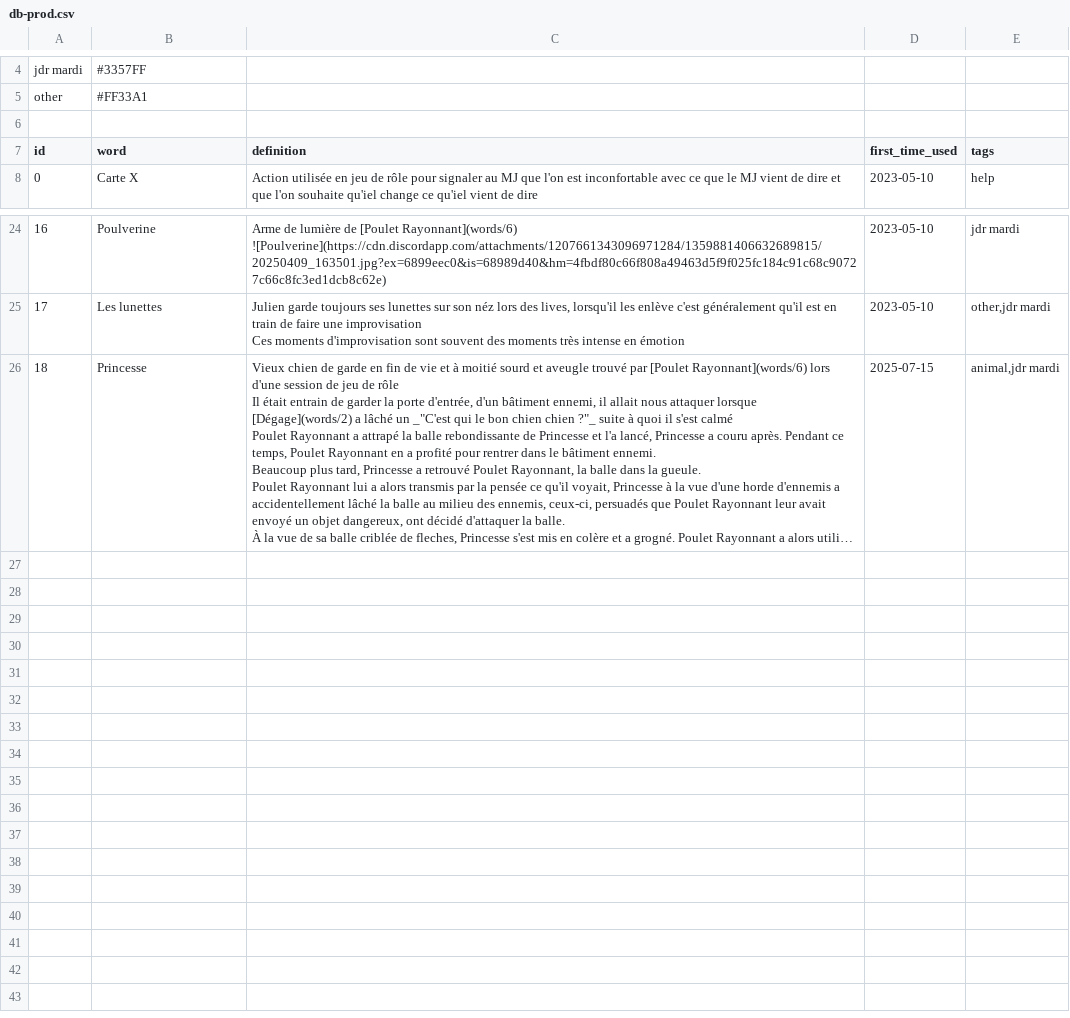
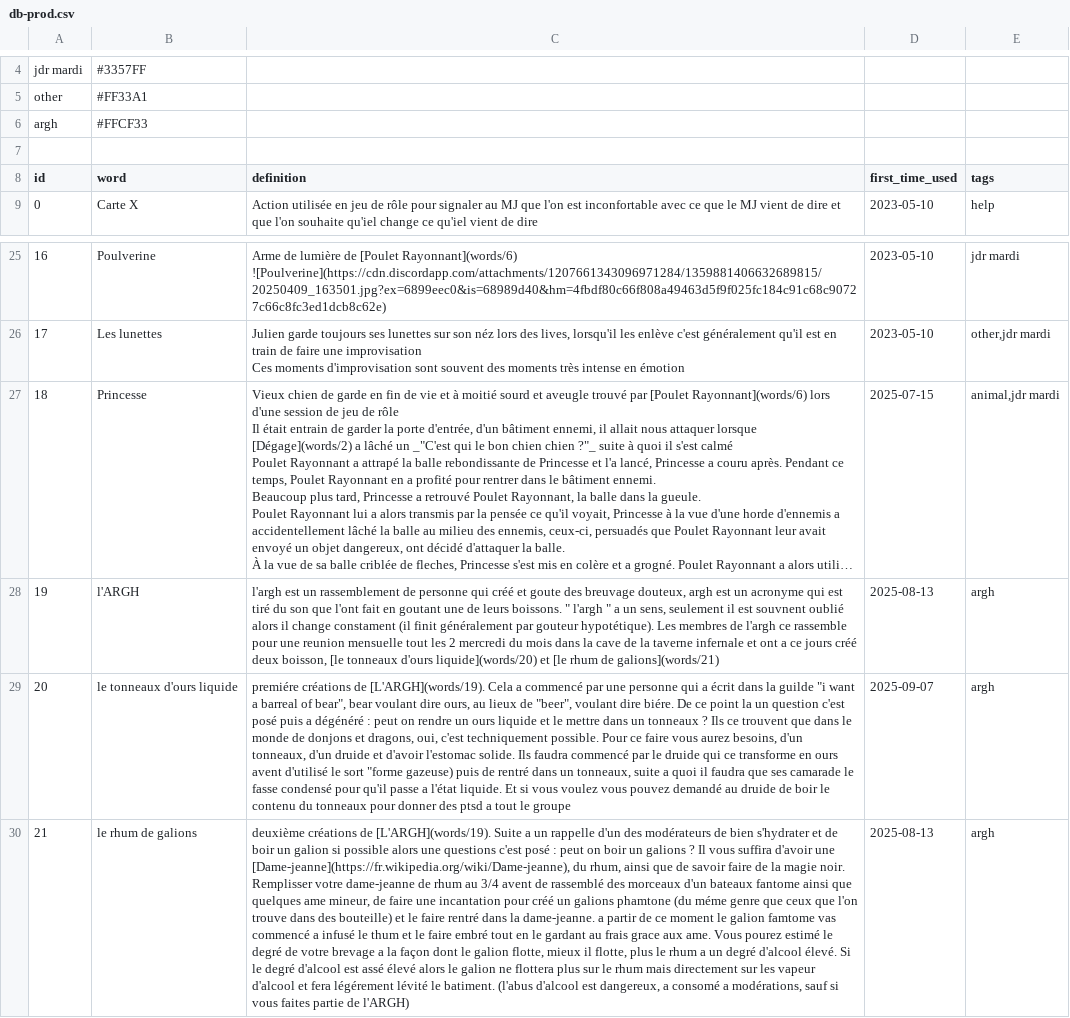
Before and after one commit to Rignchen/dgm-lexicon, a CSV file: public/db-prod.csv, drawn as a sheet; only a part is shown, gaps mark what is left out; long unchanged cells end in …; the diff names each change by its address in the sheet, - before the commit and + after, or states it on an @@ line.

Commit message:
feat: add data about "ARGH"

```diff
--- a/public/db-prod.csv
+++ b/public/db-prod.csv
+row 6: argh | #FFCF33
+row 28: 19 | l'ARGH | l'argh est un rassemblement de personne qui créé et goute des breuvage douteux, argh est un acronyme qui est tiré du son que l'ont fait en goutant une de leurs boissons. " l'argh " a un sens, seulement il est souvnent oublié alors il change constament (il finit généralement par gouteur hypotétique). Les membres de l'argh ce rassemble pour une reunion mensuelle tout les 2 mercredi du mois dans la cave de la taverne infernale et ont a ce jours créé deux boisson, [le tonneaux d'ours liquide](words/20) et [le rhum de galions](words/21) | 2025-08-13 | argh
+row 29: 20 | le tonneaux d'ours liquide | premiére créations de [L'ARGH](words/19). Cela a commencé par une personne qui a écrit dans la guilde "i want a barreal of bear", bear voulant dire ours, au lieux de "beer", voulant dire biére. De ce point la un question c'est posé puis a dégénéré : peut on rendre un ours liquide et le mettre dans un tonneaux ? Ils ce trouvent que dans le monde de donjons et dragons, oui, c'est techniquement possible. Pour ce faire vous aurez besoins, d'un tonneaux, d'un druide et d'avoir l'estomac solide. Ils faudra commencé par le druide qui ce transforme en ours avent d'utilisé le sort "forme gazeuse) puis de rentré dans un tonneaux, suite a quoi il faudra que ses camarade le fasse condensé pour qu'il passe a l'état liquide. Et si vous voulez vous pouvez demandé au druide de boir le contenu du tonneaux pour donner des ptsd a tout le groupe | 2025-09-07 | argh
+row 30: 21 | le rhum de galions | deuxième créations de [L'ARGH](words/19). Suite a un rappelle d'un des modérateurs de bien s'hydrater et de boir un galion si possible alors une questions c'est posé : peut on boir un galions ? Il vous suffira d'avoir une [Dame-jeanne](https://fr.wikipedia.org/wiki/Dame-jeanne), du rhum, ainsi que de savoir faire de la magie noir. Remplisser votre dame-jeanne de rhum au 3/4 avent de rassemblé des morceaux d'un bateaux fantome ainsi que quelques ame mineur, de faire une incantation pour créé un galions phamtone (du méme genre que ceux que l'on trouve dans des bouteille) et le faire rentré dans la dame-jeanne. a partir de ce moment le galion famtome vas commencé a infusé le thum et le faire embré tout en le gardant au frais grace aux ame. Vous pourez estimé le degré de votre brevage a la façon dont le galion flotte, mieux il flotte, plus le rhum a un degré d'alcool élevé. Si le degré d'alcool est assé élevé alors le galion ne flottera plus sur le rhum mais directement sur les vapeur d'alcool et fera légérement lévité le batiment. (l'abus d'alcool est dangereux, a consomé a modérations, sauf si vous faites partie de l'ARGH) | 2025-08-13 | argh
```
